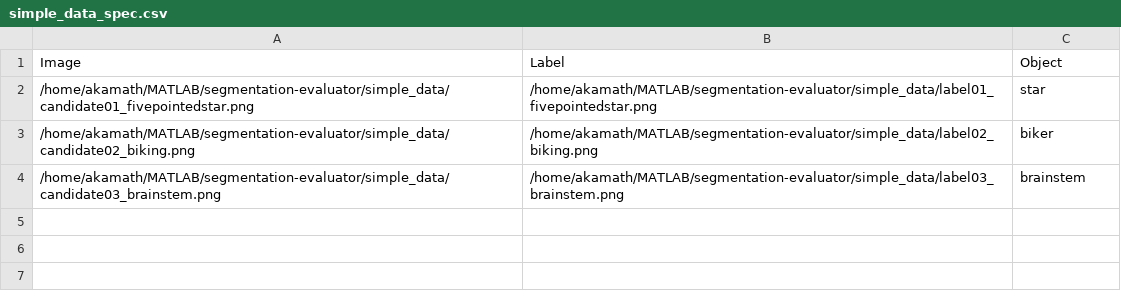
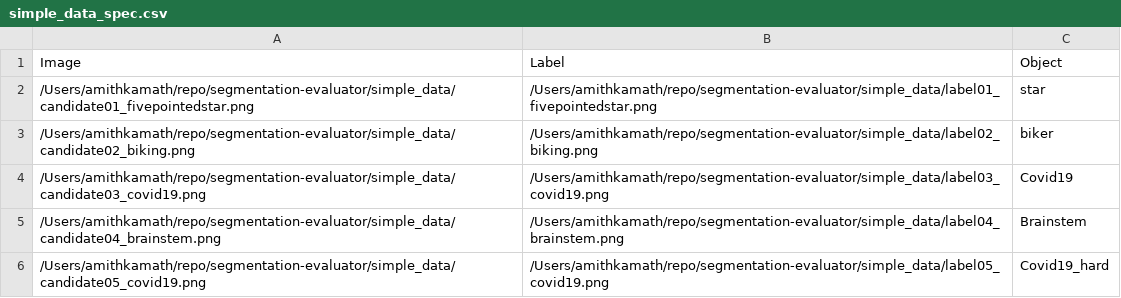
Before and after one commit to amithjkamath/segmentation-evaluator, a CSV file: simple_data_spec.csv, drawn as a sheet.

```diff
--- a/simple_data_spec.csv
+++ b/simple_data_spec.csv
@@ -1,4 +1,6 @@
 Image,Label,Object
-/home/akamath/MATLAB/segmentation-evaluator/simple_data/candidate01_fivepointedstar.png,/home/akamath/MATLAB/segmentation-evaluator/simple_data/label01_fivepointedstar.png,star
-/home/akamath/MATLAB/segmentation-evaluator/simple_data/candidate02_biking.png,/home/akamath/MATLAB/segmentation-evaluator/simple_data/label02_biking.png,biker
-/home/akamath/MATLAB/segmentation-evaluator/simple_data/candidate03_brainstem.png,/home/akamath/MATLAB/segmentation-evaluator/simple_data/label03_brainstem.png,brainstem
+/Users/amithkamath/repo/segmentation-evaluator/simple_data/candidate01_fivepointedstar.png,/Users/amithkamath/repo/segmentation-evaluator/simple_data/label01_fivepointedstar.png,star
+/Users/amithkamath/repo/segmentation-evaluator/simple_data/candidate02_biking.png,/Users/amithkamath/repo/segmentation-evaluator/simple_data/label02_biking.png,biker
+/Users/amithkamath/repo/segmentation-evaluator/simple_data/candidate03_covid19.png,/Users/amithkamath/repo/segmentation-evaluator/simple_data/label03_covid19.png,Covid19
+/Users/amithkamath/repo/segmentation-evaluator/simple_data/candidate04_brainstem.png,/Users/amithkamath/repo/segmentation-evaluator/simple_data/label04_brainstem.png,Brainstem
+/Users/amithkamath/repo/segmentation-evaluator/simple_data/candidate05_covid19.png,/Users/amithkamath/repo/segmentation-evaluator/simple_data/label05_covid19.png,Covid19_hard
```
Also changed, not shown: 21 other files.
